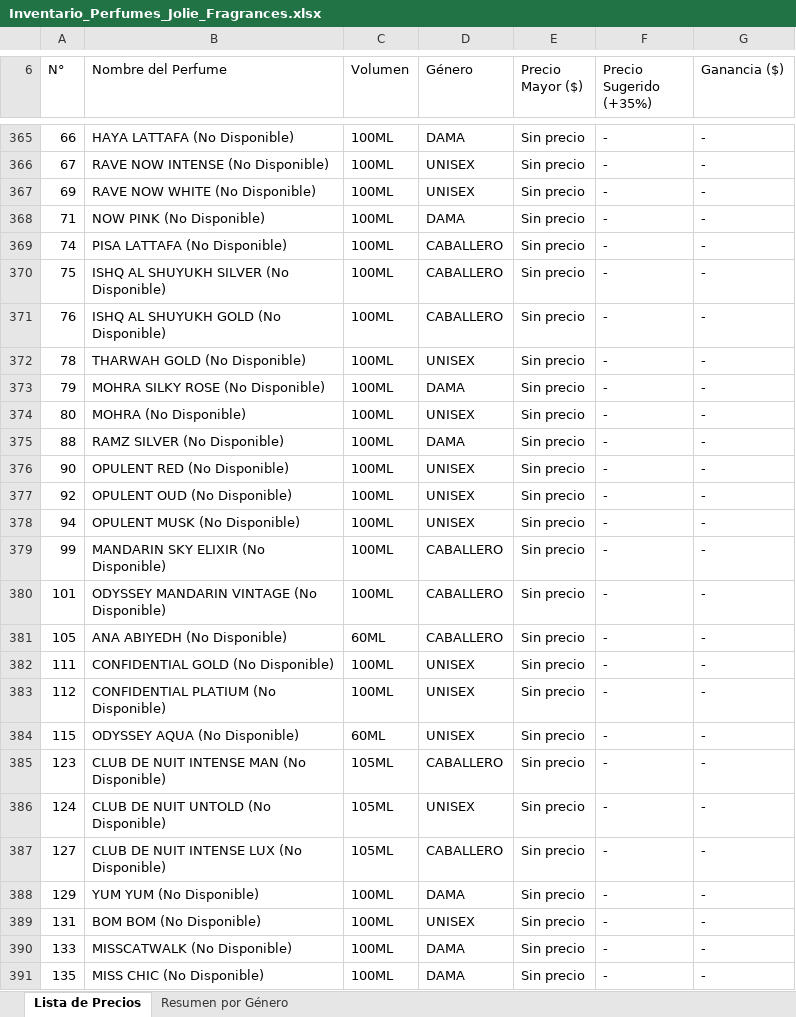
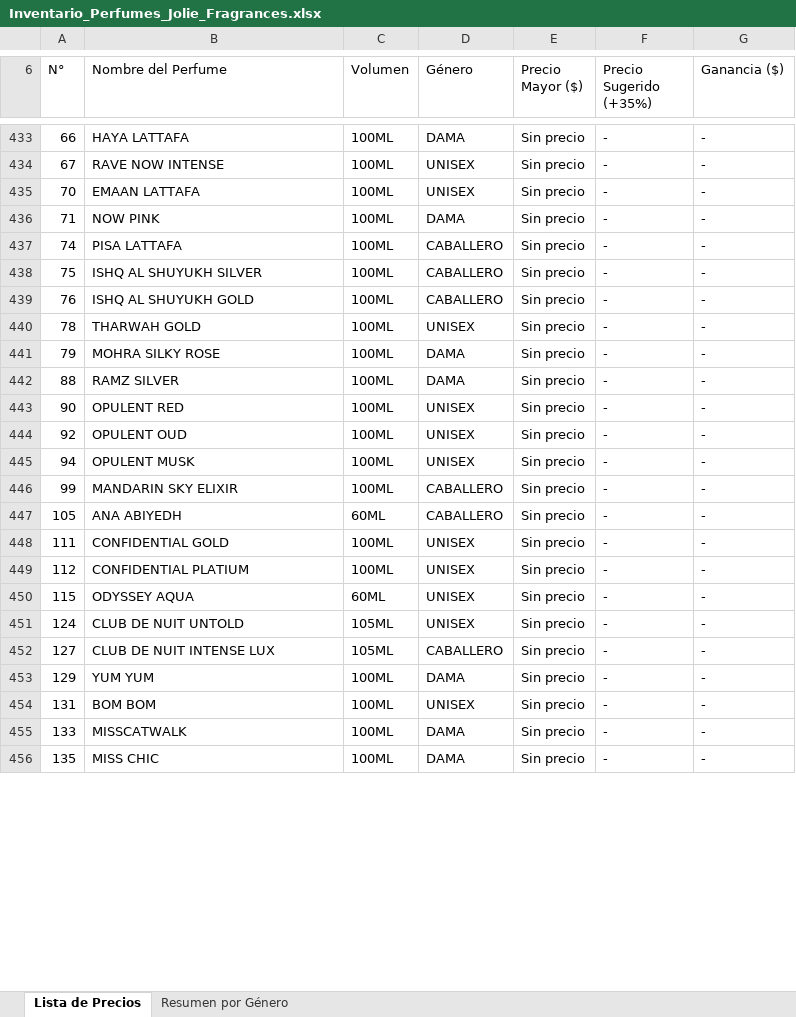
Before and after one commit to ItsJolex3630/jolie-fragrances, an Excel workbook: upload/Inventario_Perfumes_Jolie_Fragrances.xlsx, sheet Lista de Precios, drawn as a sheet; only a part is shown, gaps mark what is left out; values as stored, in another font and other column widths than the file's, no cell formats; removed rows and columns are numbered as before the commit, all else as after; the diff covers the shown part only; the diff names each change by its address in the sheet, - before the commit and + after, or states it on an @@ line.

```diff
--- a/upload/Inventario_Perfumes_Jolie_Fragrances.xlsx (sheet Lista de Precios)
+++ b/upload/Inventario_Perfumes_Jolie_Fragrances.xlsx (sheet Lista de Precios)
-B433 (Nombre del Perfume): HAYA LATTAFA (No Disponible)
+B433 (Nombre del Perfume): HAYA LATTAFA
-B434 (Nombre del Perfume): RAVE NOW INTENSE (No Disponible)
+B434 (Nombre del Perfume): RAVE NOW INTENSE
-A435 (N°): 69
+A435 (N°): 70
-B435 (Nombre del Perfume): RAVE NOW WHITE (No Disponible)
+B435 (Nombre del Perfume): EMAAN LATTAFA
-B436 (Nombre del Perfume): NOW PINK (No Disponible)
+B436 (Nombre del Perfume): NOW PINK
-B437 (Nombre del Perfume): PISA LATTAFA (No Disponible)
+B437 (Nombre del Perfume): PISA LATTAFA
-B438 (Nombre del Perfume): ISHQ AL SHUYUKH SILVER (No Disponible)
+B438 (Nombre del Perfume): ISHQ AL SHUYUKH SILVER
-B439 (Nombre del Perfume): ISHQ AL SHUYUKH GOLD (No Disponible)
+B439 (Nombre del Perfume): ISHQ AL SHUYUKH GOLD
-B440 (Nombre del Perfume): THARWAH GOLD (No Disponible)
+B440 (Nombre del Perfume): THARWAH GOLD
-B441 (Nombre del Perfume): MOHRA SILKY ROSE (No Disponible)
+B441 (Nombre del Perfume): MOHRA SILKY ROSE
-row 374: 80 | MOHRA (No Disponible) | 100ML | UNISEX | Sin precio | - | -
-B442 (Nombre del Perfume): RAMZ SILVER (No Disponible)
+B442 (Nombre del Perfume): RAMZ SILVER
-B443 (Nombre del Perfume): OPULENT RED (No Disponible)
+B443 (Nombre del Perfume): OPULENT RED
-B444 (Nombre del Perfume): OPULENT OUD (No Disponible)
+B444 (Nombre del Perfume): OPULENT OUD
-B445 (Nombre del Perfume): OPULENT MUSK (No Disponible)
+B445 (Nombre del Perfume): OPULENT MUSK
-B446 (Nombre del Perfume): MANDARIN SKY ELIXIR (No Disponible)
+B446 (Nombre del Perfume): MANDARIN SKY ELIXIR
-row 380: 101 | ODYSSEY MANDARIN VINTAGE (No Disponible) | 100ML | CABALLERO | Sin precio | - | -
-B447 (Nombre del Perfume): ANA ABIYEDH (No Disponible)
+B447 (Nombre del Perfume): ANA ABIYEDH
-B448 (Nombre del Perfume): CONFIDENTIAL GOLD (No Disponible)
+B448 (Nombre del Perfume): CONFIDENTIAL GOLD
-B449 (Nombre del Perfume): CONFIDENTIAL PLATIUM (No Disponible)
+B449 (Nombre del Perfume): CONFIDENTIAL PLATIUM
-B450 (Nombre del Perfume): ODYSSEY AQUA (No Disponible)
+B450 (Nombre del Perfume): ODYSSEY AQUA
-row 385: 123 | CLUB DE NUIT INTENSE MAN (No Disponible) | 105ML | CABALLERO | Sin precio | - | -
-B451 (Nombre del Perfume): CLUB DE NUIT UNTOLD (No Disponible)
+B451 (Nombre del Perfume): CLUB DE NUIT UNTOLD
-B452 (Nombre del Perfume): CLUB DE NUIT INTENSE LUX (No Disponible)
+B452 (Nombre del Perfume): CLUB DE NUIT INTENSE LUX
-B453 (Nombre del Perfume): YUM YUM (No Disponible)
+B453 (Nombre del Perfume): YUM YUM
-B454 (Nombre del Perfume): BOM BOM (No Disponible)
+B454 (Nombre del Perfume): BOM BOM
-B455 (Nombre del Perfume): MISSCATWALK (No Disponible)
+B455 (Nombre del Perfume): MISSCATWALK
-B456 (Nombre del Perfume): MISS CHIC (No Disponible)
+B456 (Nombre del Perfume): MISS CHIC
```
Also changed, not shown: 74 added rows, 71 removed rows and 78 edited cells elsewhere in this sheet, sheet Resumen por Género, cell formats.
